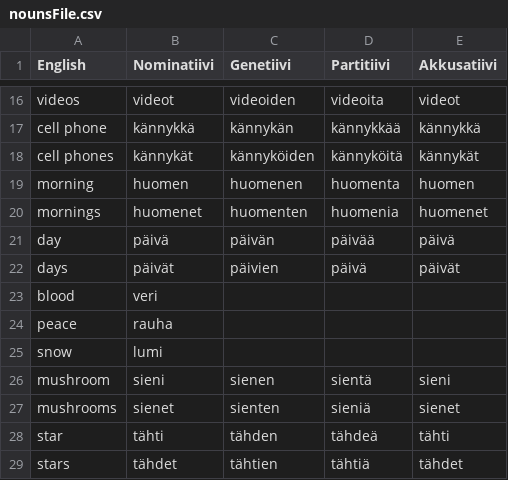
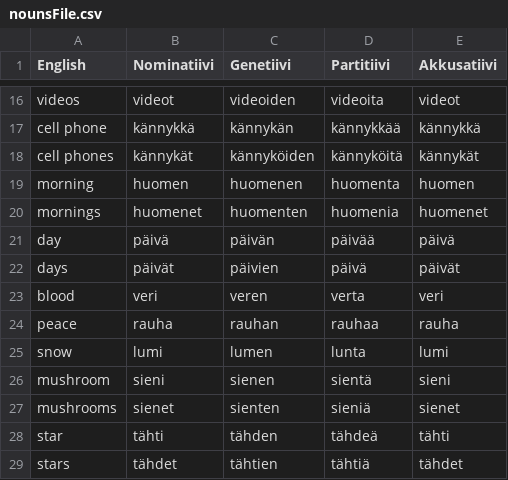
Before and after one commit to Definitely-Not-A-Dolphin/Finnish-Language-Trainer, a CSV file: nounsFile.csv, drawn as a sheet; only a part is shown, gaps mark what is left out.

```diff
--- a/nounsFile.csv
+++ b/nounsFile.csv
@@ -22,5 +22,5 @@ day, päivä, päivän, päivää, päivä,
 days, päivät, päivien, päivä, päivät,
-blood, veri,
-peace, rauha,
-snow, lumi,
+blood, veri, veren, verta, veri,
+peace, rauha, rauhan, rauhaa, rauha,
+snow, lumi, lumen, lunta, lumi,
 mushroom, sieni, sienen, sientä, sieni,
```
Also changed, not shown: numbersFile.csv.
